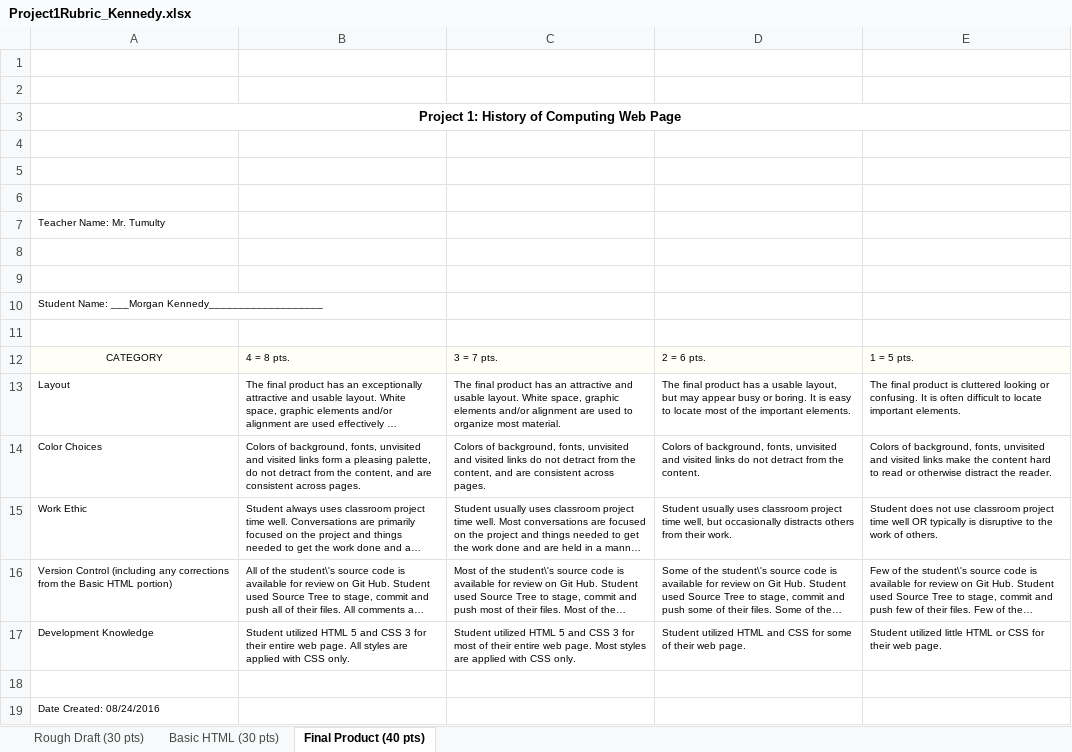
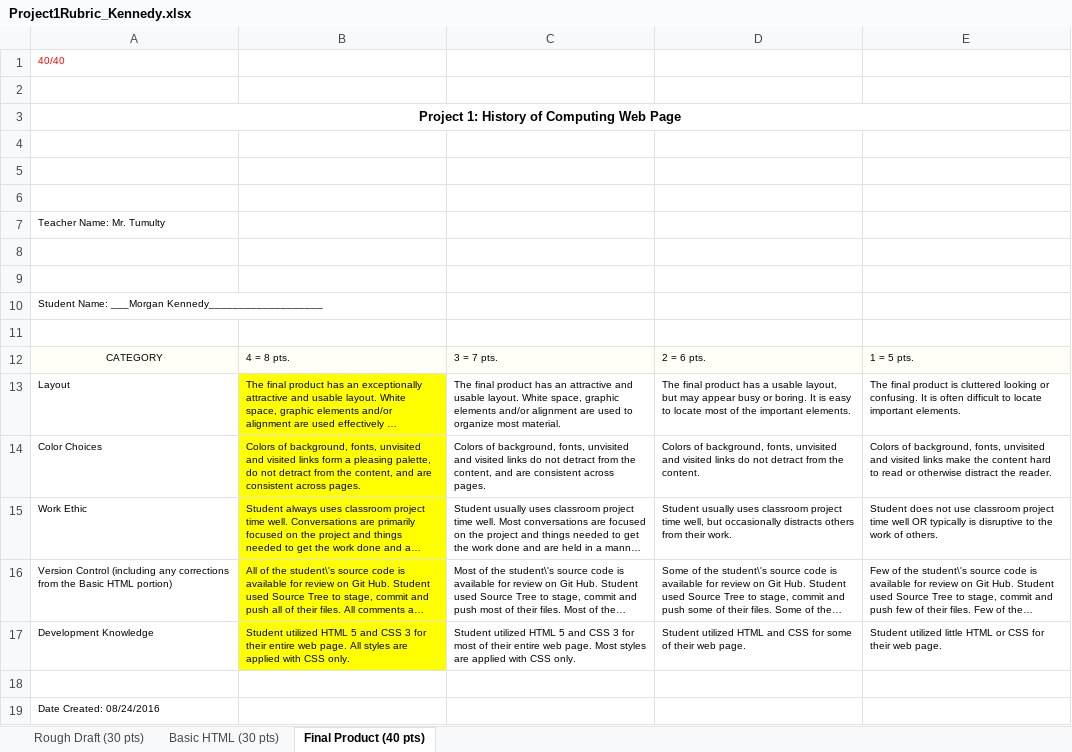
Before and after one commit to mkennedy433/HistoryOfComputing, an Excel workbook: Project1Rubric_Kennedy.xlsx, sheet Final Product (40 pts), drawn as a sheet; long unchanged cells end in …; values as stored, in another font and other column widths than the file's, no borders; the diff names each change by its address in the sheet, - before the commit and + after, or states it on an @@ line.

Commit message:
Added final rubric

```diff
--- a/Project1Rubric_Kennedy.xlsx (sheet Final Product (40 pts))
+++ b/Project1Rubric_Kennedy.xlsx (sheet Final Product (40 pts))
-A1: (empty)
+A1: 40/40
-B13:B17 fill: none
+B13:B17 fill: #FFFF00
```
